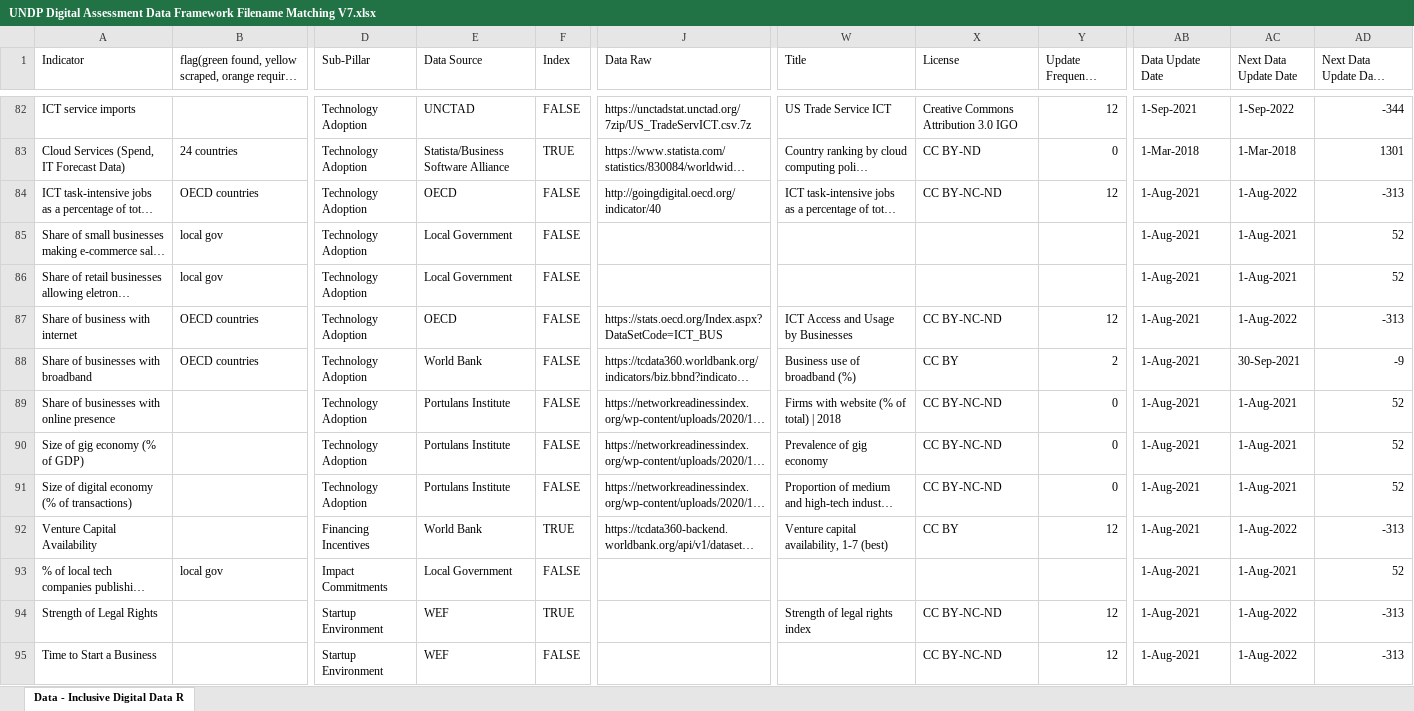
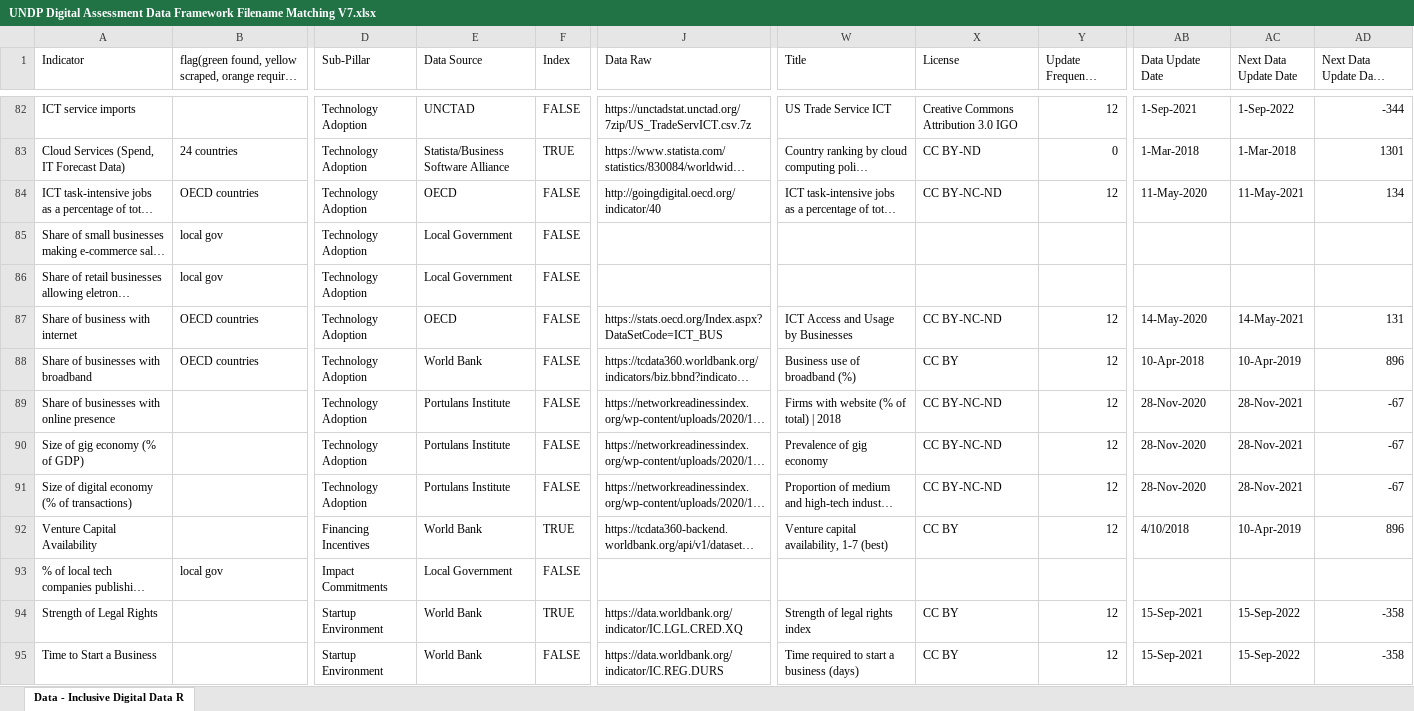
Before and after one commit to undp/digital-development-compass, an Excel workbook: UNDP Digital Assessment Data Framework Filename Matching V7.xlsx, sheet Data - Inclusive Digital Data R, drawn as a sheet; only a part is shown, gaps mark what is left out; long unchanged cells end in …; values as stored, in another font and other column widths than the file's, no cell formats; charts and pictures and conditional formats not drawn; the diff covers the shown part only; the diff names each change by its address in the sheet, - before the commit and + after, or states it on an @@ line.

```diff
--- a/UNDP Digital Assessment Data Framework Filename Matching V7.xlsx (sheet Data - Inclusive Digital Data R)
+++ b/UNDP Digital Assessment Data Framework Filename Matching V7.xlsx (sheet Data - Inclusive Digital Data R)
-AB84 (Data Update Date): 1-Aug-2021
+AB84 (Data Update Date): 11-May-2020
-AC84 (Next Data Update Date): 1-Aug-2022
+AC84 (Next Data Update Date): 11-May-2021
-AD84 (Next Data Update Days Remaining): -313
+AD84 (Next Data Update Days Remaining): 134
-AB85:AB86 (Data Update Date): 1-Aug-2021
+AB85:AB86 (Data Update Date): (empty)
-AC85:AC86 (Next Data Update Date): 1-Aug-2021
+AC85:AC86 (Next Data Update Date): (empty)
-AD85:AD86 (Next Data Update Days Remaining): 52
+AD85:AD86 (Next Data Update Days Remaining): (empty)
-AB87 (Data Update Date): 1-Aug-2021
+AB87 (Data Update Date): 14-May-2020
-AC87 (Next Data Update Date): 1-Aug-2022
+AC87 (Next Data Update Date): 14-May-2021
-AD87 (Next Data Update Days Remaining): -313
+AD87 (Next Data Update Days Remaining): 131
-Y88 (Update Frequency (Months)): 2
+Y88 (Update Frequency (Months)): 12
-AB88 (Data Update Date): 1-Aug-2021
+AB88 (Data Update Date): 10-Apr-2018
-AC88 (Next Data Update Date): 30-Sep-2021
+AC88 (Next Data Update Date): 10-Apr-2019
-AD88 (Next Data Update Days Remaining): -9
+AD88 (Next Data Update Days Remaining): 896
-Y89:Y91 (Update Frequency (Months)): 0
+Y89:Y91 (Update Frequency (Months)): 12
-AB89:AB91 (Data Update Date): 1-Aug-2021
+AB89:AB91 (Data Update Date): 28-Nov-2020
-AC89:AC91 (Next Data Update Date): 1-Aug-2021
+AC89:AC91 (Next Data Update Date): 28-Nov-2021
-AD89:AD91 (Next Data Update Days Remaining): 52
+AD89:AD91 (Next Data Update Days Remaining): -67
-AB92 (Data Update Date): 1-Aug-2021
+AB92 (Data Update Date): 4/10/2018
-AC92 (Next Data Update Date): 1-Aug-2022
+AC92 (Next Data Update Date): 10-Apr-2019
-AD92 (Next Data Update Days Remaining): -313
+AD92 (Next Data Update Days Remaining): 896
-AB93 (Data Update Date): 1-Aug-2021
+AB93 (Data Update Date): (empty)
-AC93 (Next Data Update Date): 1-Aug-2021
+AC93 (Next Data Update Date): (empty)
-AD93 (Next Data Update Days Remaining): 52
+AD93 (Next Data Update Days Remaining): (empty)
-E94:E95 (Data Source): WEF
+E94:E95 (Data Source): World Bank
-J94 (Data Raw): (empty)
+J94 (Data Raw): https://data.worldbank.org/indicator/IC.LGL.CRED.XQ
-X94:X95 (License): CC BY-NC-ND
+X94:X95 (License): CC BY
-AB94:AB95 (Data Update Date): 1-Aug-2021
+AB94:AB95 (Data Update Date): 15-Sep-2021
-AC94:AC95 (Next Data Update Date): 1-Aug-2022
+AC94:AC95 (Next Data Update Date): 15-Sep-2022
-AD94:AD95 (Next Data Update Days Remaining): -313
+AD94:AD95 (Next Data Update Days Remaining): -358
-J95 (Data Raw): (empty)
+J95 (Data Raw): https://data.worldbank.org/indicator/IC.REG.DURS
-W95 (Title): (empty)
+W95 (Title): Time required to start a business (days)
```
Also changed, not shown: 71 edited cells elsewhere in this sheet, cell formats, 1 other file.
